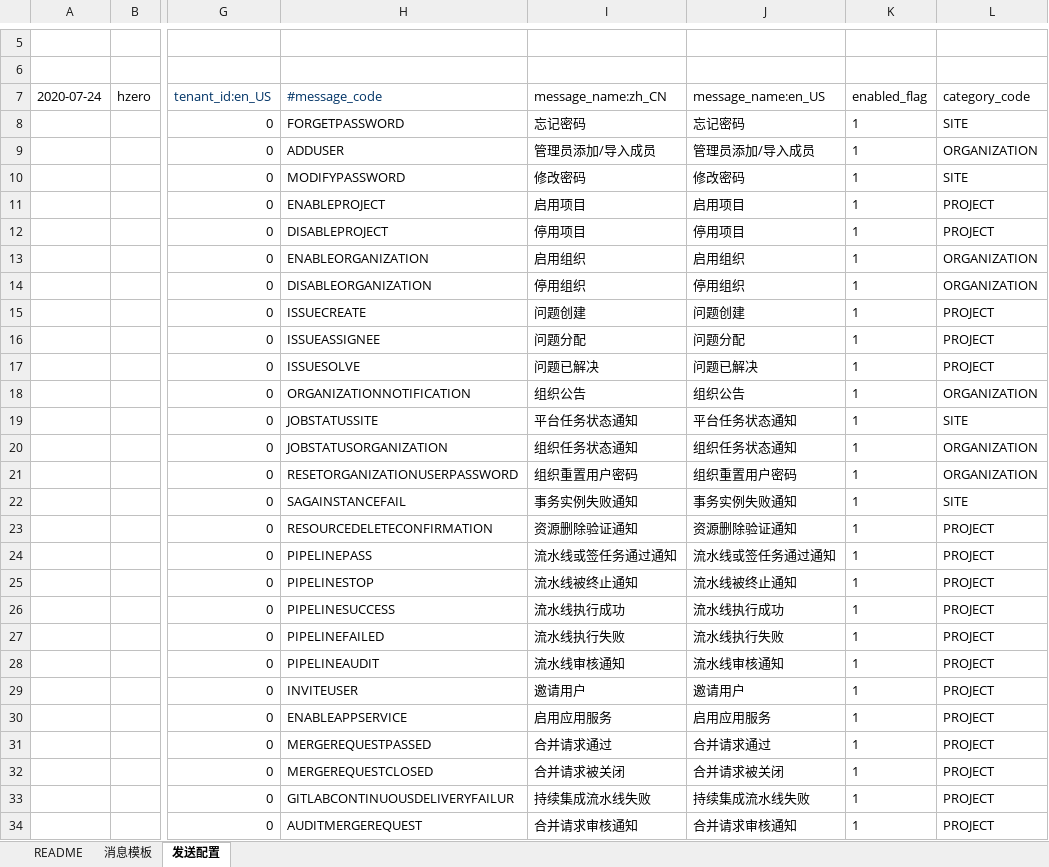
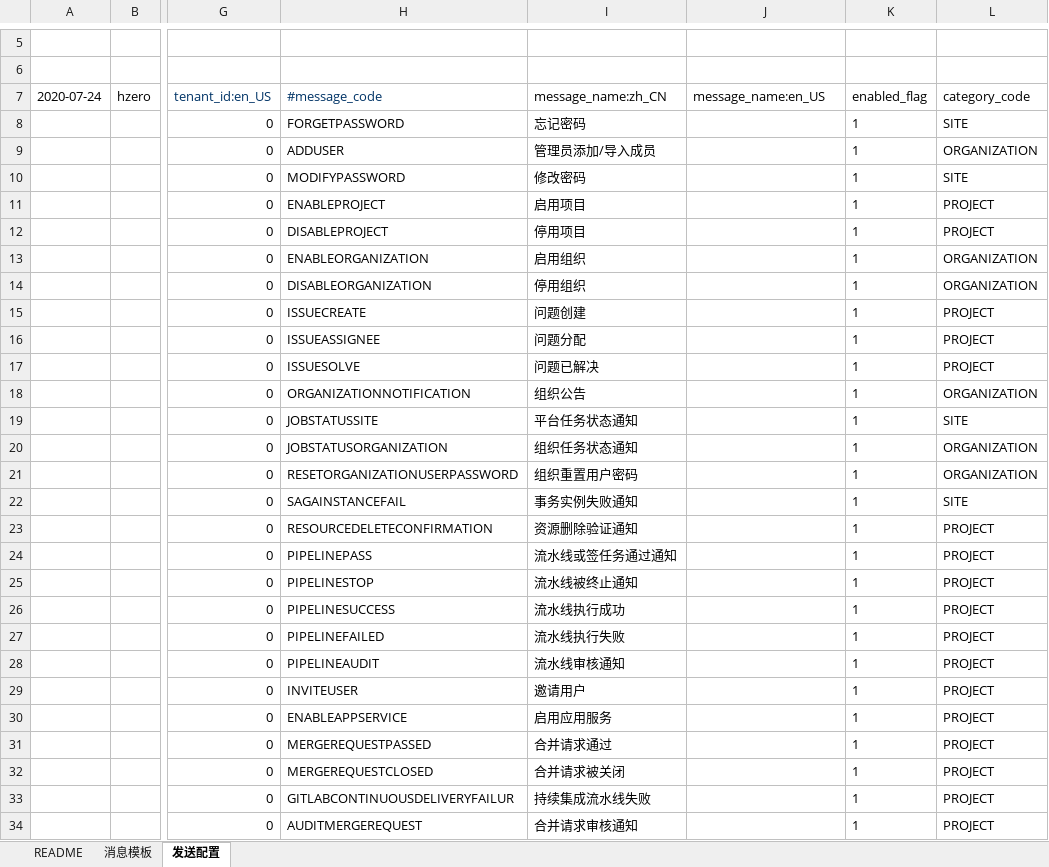
Before and after one commit to open-hand/choerodon-message, an Excel workbook: src/main/resources/script/db/init-data/hzero_message/hzero_message/hzero-data-message-template-open.xlsx, sheet 发送配置, drawn as a sheet; only a part is shown, gaps mark what is left out; values as stored, in another font and other column widths than the file's, no borders; the diff covers the shown part only; the diff names each change by its address in the sheet, - before the commit and + after, or states it on an @@ line.

```diff
--- a/src/main/resources/script/db/init-data/hzero_message/hzero_message/hzero-data-message-template-open.xlsx (sheet 发送配置)
+++ b/src/main/resources/script/db/init-data/hzero_message/hzero_message/hzero-data-message-template-open.xlsx (sheet 发送配置)
-J8 (message_name:en_US): 忘记密码
+J8 (message_name:en_US): (empty)
-J9 (message_name:en_US): 管理员添加/导入成员
+J9 (message_name:en_US): (empty)
-J10 (message_name:en_US): 修改密码
+J10 (message_name:en_US): (empty)
-J11 (message_name:en_US): 启用项目
+J11 (message_name:en_US): (empty)
-J12 (message_name:en_US): 停用项目
+J12 (message_name:en_US): (empty)
-J13 (message_name:en_US): 启用组织
+J13 (message_name:en_US): (empty)
-J14 (message_name:en_US): 停用组织
+J14 (message_name:en_US): (empty)
-J15 (message_name:en_US): 问题创建
+J15 (message_name:en_US): (empty)
-J16 (message_name:en_US): 问题分配
+J16 (message_name:en_US): (empty)
-J17 (message_name:en_US): 问题已解决
+J17 (message_name:en_US): (empty)
-J18 (message_name:en_US): 组织公告
+J18 (message_name:en_US): (empty)
-J19 (message_name:en_US): 平台任务状态通知
+J19 (message_name:en_US): (empty)
-J20 (message_name:en_US): 组织任务状态通知
+J20 (message_name:en_US): (empty)
-J21 (message_name:en_US): 组织重置用户密码
+J21 (message_name:en_US): (empty)
-J22 (message_name:en_US): 事务实例失败通知
+J22 (message_name:en_US): (empty)
-J23 (message_name:en_US): 资源删除验证通知
+J23 (message_name:en_US): (empty)
-J24 (message_name:en_US): 流水线或签任务通过通知
+J24 (message_name:en_US): (empty)
-J25 (message_name:en_US): 流水线被终止通知
+J25 (message_name:en_US): (empty)
-J26 (message_name:en_US): 流水线执行成功
+J26 (message_name:en_US): (empty)
-J27 (message_name:en_US): 流水线执行失败
+J27 (message_name:en_US): (empty)
-J28 (message_name:en_US): 流水线审核通知
+J28 (message_name:en_US): (empty)
-J29 (message_name:en_US): 邀请用户
+J29 (message_name:en_US): (empty)
-J30 (message_name:en_US): 启用应用服务
+J30 (message_name:en_US): (empty)
-J31 (message_name:en_US): 合并请求通过
+J31 (message_name:en_US): (empty)
-J32 (message_name:en_US): 合并请求被关闭
+J32 (message_name:en_US): (empty)
-J33 (message_name:en_US): 持续集成流水线失败
+J33 (message_name:en_US): (empty)
-J34 (message_name:en_US): 合并请求审核通知
+J34 (message_name:en_US): (empty)
```
Also changed, not shown: 54 edited cells elsewhere in this sheet, 2 other files.
